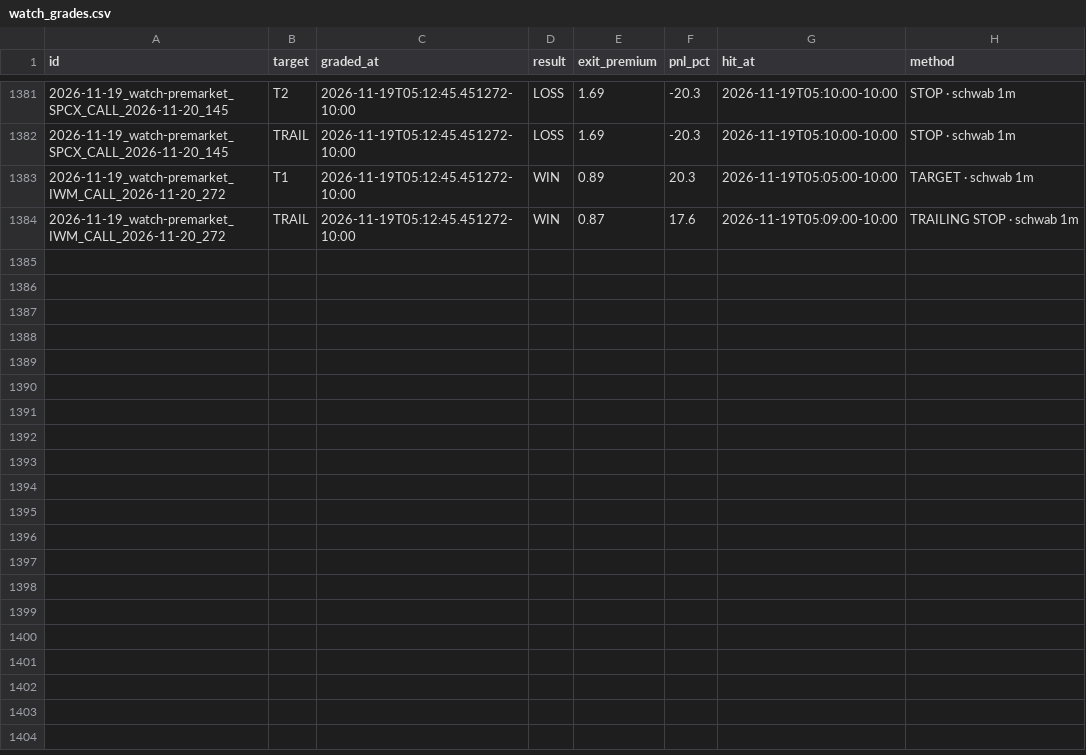
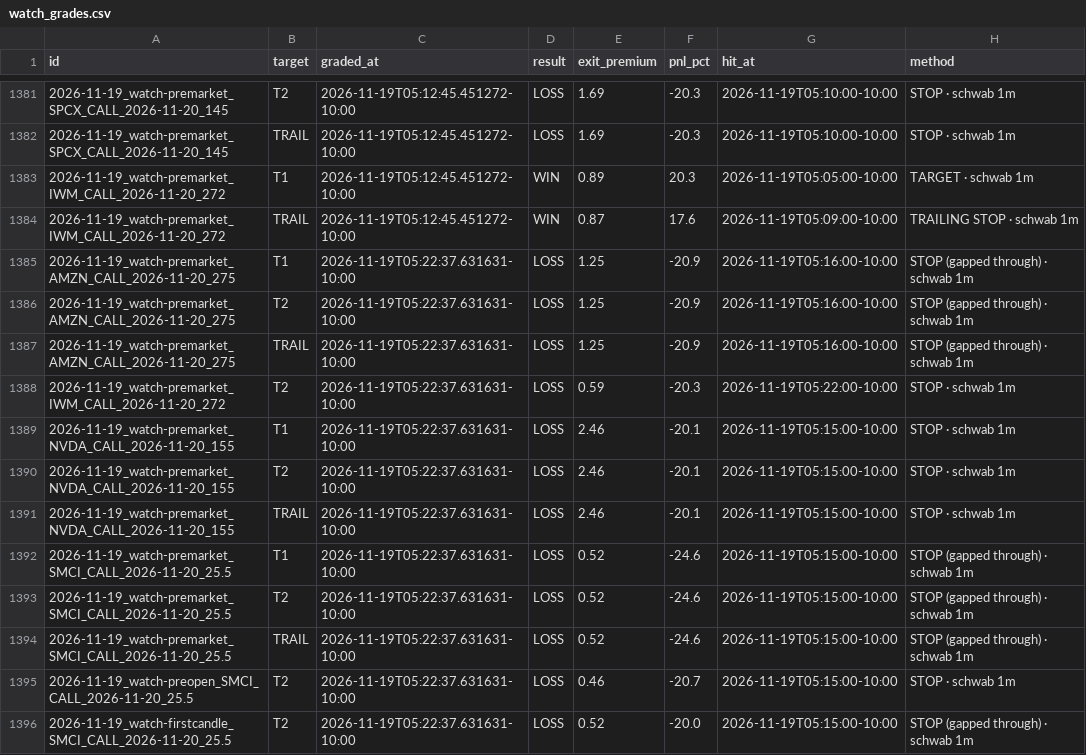
Before and after one commit to Seed808/theesness-market, a CSV file: ledger/watch_grades.csv, drawn as a sheet; only a part is shown, gaps mark what is left out; the diff names each change by its address in the sheet, - before the commit and + after, or states it on an @@ line.

Commit message:
ledger: 2026-11-19T15:27Z

```diff
--- a/ledger/watch_grades.csv
+++ b/ledger/watch_grades.csv
+row 1385: 2026-11-19_watch-premarket_AMZN_CALL_2026-11-20_275 | T1 | 2026-11-19T05:22:37.631631-10:00 | LOSS | 1.25 | -20.9 | 2026-11-19T05:16:00-10:00 | STOP (gapped through) · schwab 1m
+row 1386: 2026-11-19_watch-premarket_AMZN_CALL_2026-11-20_275 | T2 | 2026-11-19T05:22:37.631631-10:00 | LOSS | 1.25 | -20.9 | 2026-11-19T05:16:00-10:00 | STOP (gapped through) · schwab 1m
+row 1387: 2026-11-19_watch-premarket_AMZN_CALL_2026-11-20_275 | TRAIL | 2026-11-19T05:22:37.631631-10:00 | LOSS | 1.25 | -20.9 | 2026-11-19T05:16:00-10:00 | STOP (gapped through) · schwab 1m
+row 1388: 2026-11-19_watch-premarket_IWM_CALL_2026-11-20_272 | T2 | 2026-11-19T05:22:37.631631-10:00 | LOSS | 0.59 | -20.3 | 2026-11-19T05:22:00-10:00 | STOP · schwab 1m
+row 1389: 2026-11-19_watch-premarket_NVDA_CALL_2026-11-20_155 | T1 | 2026-11-19T05:22:37.631631-10:00 | LOSS | 2.46 | -20.1 | 2026-11-19T05:15:00-10:00 | STOP · schwab 1m
+row 1390: 2026-11-19_watch-premarket_NVDA_CALL_2026-11-20_155 | T2 | 2026-11-19T05:22:37.631631-10:00 | LOSS | 2.46 | -20.1 | 2026-11-19T05:15:00-10:00 | STOP · schwab 1m
+row 1391: 2026-11-19_watch-premarket_NVDA_CALL_2026-11-20_155 | TRAIL | 2026-11-19T05:22:37.631631-10:00 | LOSS | 2.46 | -20.1 | 2026-11-19T05:15:00-10:00 | STOP · schwab 1m
+row 1392: 2026-11-19_watch-premarket_SMCI_CALL_2026-11-20_25.5 | T1 | 2026-11-19T05:22:37.631631-10:00 | LOSS | 0.52 | -24.6 | 2026-11-19T05:15:00-10:00 | STOP (gapped through) · schwab 1m
+row 1393: 2026-11-19_watch-premarket_SMCI_CALL_2026-11-20_25.5 | T2 | 2026-11-19T05:22:37.631631-10:00 | LOSS | 0.52 | -24.6 | 2026-11-19T05:15:00-10:00 | STOP (gapped through) · schwab 1m
+row 1394: 2026-11-19_watch-premarket_SMCI_CALL_2026-11-20_25.5 | TRAIL | 2026-11-19T05:22:37.631631-10:00 | LOSS | 0.52 | -24.6 | 2026-11-19T05:15:00-10:00 | STOP (gapped through) · schwab 1m
+row 1395: 2026-11-19_watch-preopen_SMCI_CALL_2026-11-20_25.5 | T2 | 2026-11-19T05:22:37.631631-10:00 | LOSS | 0.46 | -20.7 | 2026-11-19T05:15:00-10:00 | STOP · schwab 1m
+row 1396: 2026-11-19_watch-firstcandle_SMCI_CALL_2026-11-20_25.5 | T2 | 2026-11-19T05:22:37.631631-10:00 | LOSS | 0.52 | -20.0 | 2026-11-19T05:15:00-10:00 | STOP (gapped through) · schwab 1m
```
Also changed, not shown: ledger/grades.csv, ledger/grades_t1.csv, 10 other files.
